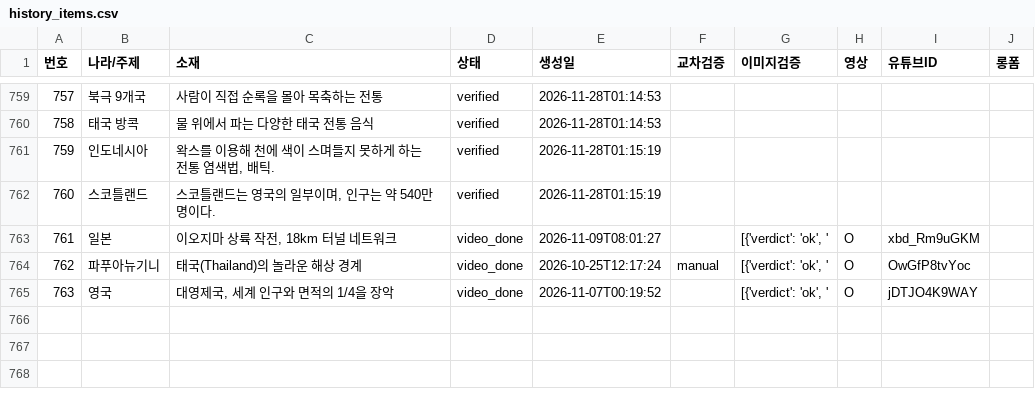
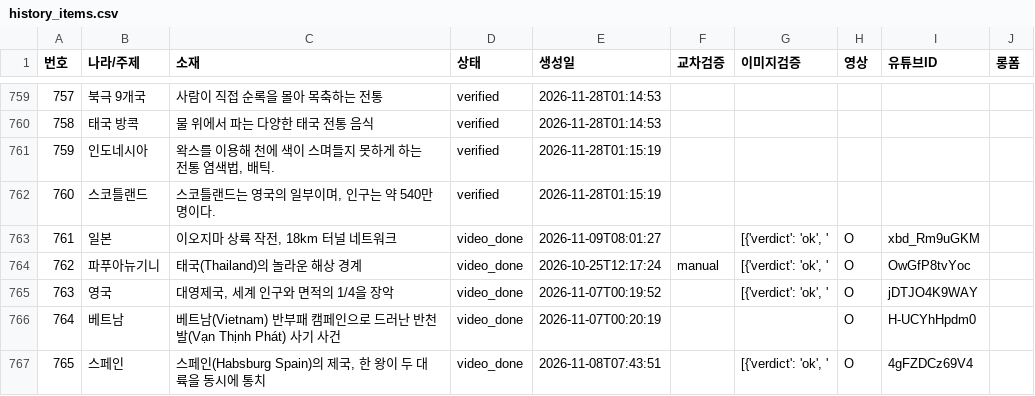
Before and after one commit to gonmau/shorts, a CSV file: history_items.csv, drawn as a sheet; only a part is shown, gaps mark what is left out.

Commit message:
chore: update history_items.csv from PC

```diff
--- a/history_items.csv
+++ b/history_items.csv
@@ -765 +765,3 @@
 763,영국,"대영제국, 세계 인구와 면적의 1/4을 장악",video_done,2026-11-07T00:19:52,,"[{'verdict': 'ok', '",O,jDTJO4K9WAY,
+764,베트남,베트남(Vietnam) 반부패 캠페인으로 드러난 반천발(Vạn Thịnh Phát) 사기 사건,video_done,2026-11-07T00:20:19,,,O,H-UCYhHpdm0,
+765,스페인,"스페인(Habsburg Spain)의 제국, 한 왕이 두 대륙을 동시에 통치",video_done,2026-11-08T07:43:51,,"[{'verdict': 'ok', '",O,4gFZDCz69V4,
```
